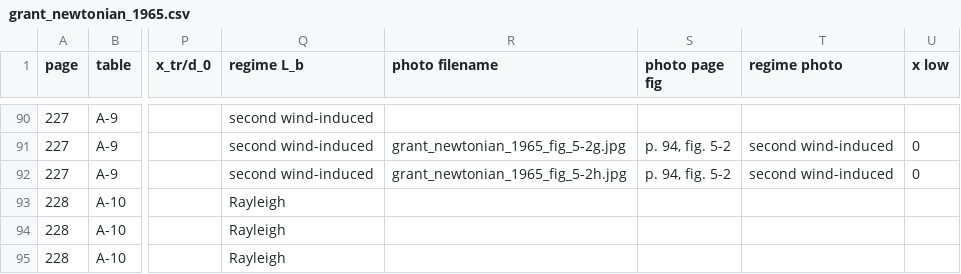
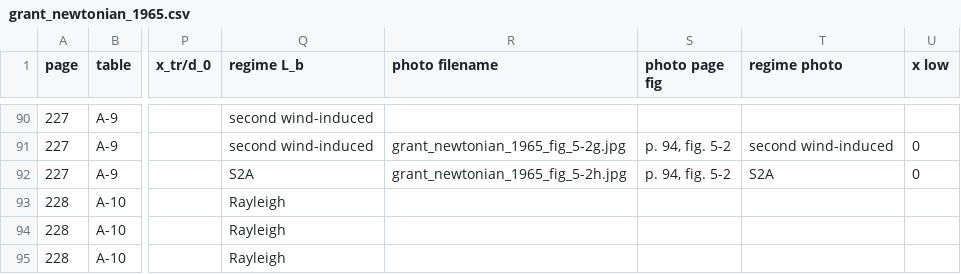
Before and after one commit to btrettel/pipe-jet-breakup-data, a CSV file: data/grant_newtonian_1965/grant_newtonian_1965.csv, drawn as a sheet; only a part is shown, gaps mark what is left out; the diff names each change by its address in the sheet, - before the commit and + after, or states it on an @@ line.

```diff
--- a/data/grant_newtonian_1965/grant_newtonian_1965.csv
+++ b/data/grant_newtonian_1965/grant_newtonian_1965.csv
-Q92 (regime L_b): second wind-induced
+Q92 (regime L_b): S2A
-T92 (regime photo): second wind-induced
+T92 (regime photo): S2A
```
Also changed, not shown: data/betchov_breakup_1955/betchov_breakup_1955.csv, data/rupe_dynamic_1962/rupe_dynamic_1962.csv, 7 other files.
